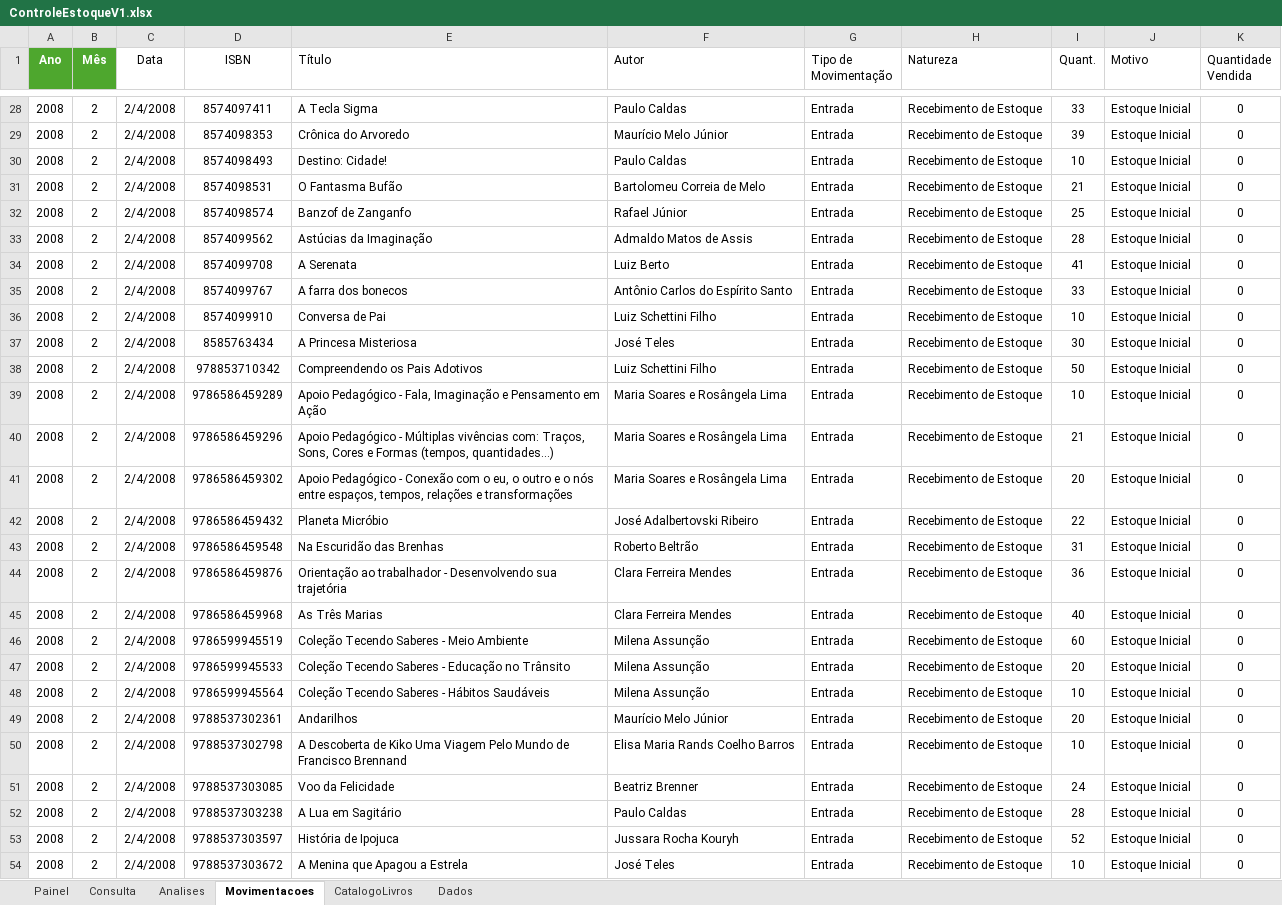
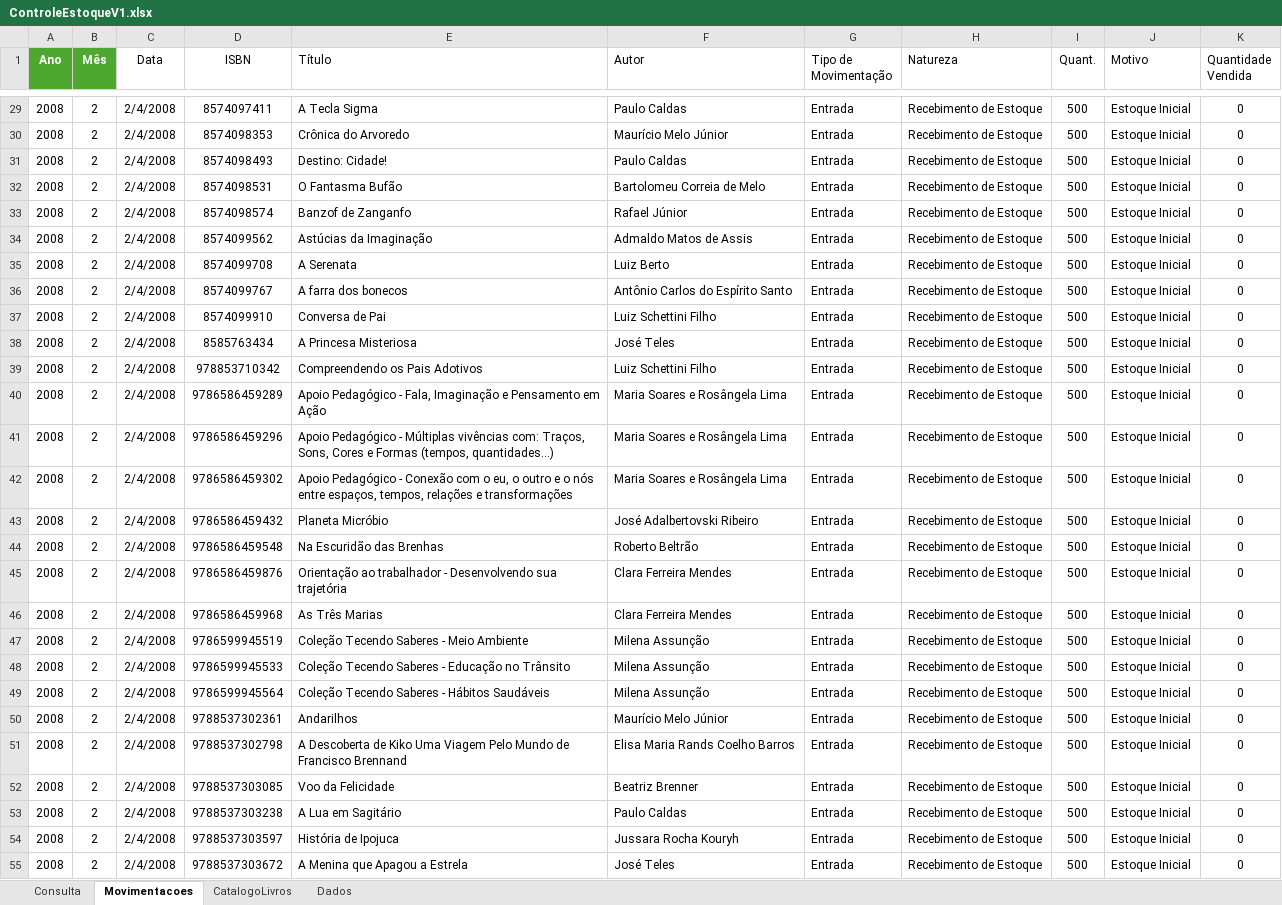
Before and after one commit to AntonioAzevedoTI/Controle-Estoque-Editora, an Excel workbook: ControleEstoqueV1.xlsx, sheet Movimentacoes, drawn as a sheet; only a part is shown, gaps mark what is left out; values as stored, in another font and other column widths than the file's, no borders; table styles not drawn; addresses are those after the commit; the diff covers the shown part only; the diff names each change by its address in the sheet, - before the commit and + after, or states it on an @@ line.

```diff
--- a/ControleEstoqueV1.xlsx (sheet Movimentacoes)
+++ b/ControleEstoqueV1.xlsx (sheet Movimentacoes)
-sheet tab: Painel
-sheet tab: Analises
-I29 (Quant.): 33
+I29 (Quant.): 500
-I30 (Quant.): 39
+I30 (Quant.): 500
-I31 (Quant.): 10
+I31 (Quant.): 500
-I32 (Quant.): 21
+I32 (Quant.): 500
-I33 (Quant.): 25
+I33 (Quant.): 500
-I34 (Quant.): 28
+I34 (Quant.): 500
-I35 (Quant.): 41
+I35 (Quant.): 500
-I36 (Quant.): 33
+I36 (Quant.): 500
-I37 (Quant.): 10
+I37 (Quant.): 500
-I38 (Quant.): 30
+I38 (Quant.): 500
-I39 (Quant.): 50
+I39 (Quant.): 500
-I40 (Quant.): 10
+I40 (Quant.): 500
-I41 (Quant.): 21
+I41 (Quant.): 500
-I42 (Quant.): 20
+I42 (Quant.): 500
-I43 (Quant.): 22
+I43 (Quant.): 500
-I44 (Quant.): 31
+I44 (Quant.): 500
-I45 (Quant.): 36
+I45 (Quant.): 500
-I46 (Quant.): 40
+I46 (Quant.): 500
-I47 (Quant.): 60
+I47 (Quant.): 500
-I48 (Quant.): 20
+I48 (Quant.): 500
-I49 (Quant.): 10
+I49 (Quant.): 500
-I50 (Quant.): 20
+I50 (Quant.): 500
-I51 (Quant.): 10
+I51 (Quant.): 500
-I52 (Quant.): 24
+I52 (Quant.): 500
-I53 (Quant.): 28
+I53 (Quant.): 500
-I54 (Quant.): 52
+I54 (Quant.): 500
-I55 (Quant.): 10
+I55 (Quant.): 500
```
Also changed, not shown: 1 added row and 146 edited cells elsewhere in this sheet, sheet Consulta, sheet CatalogoLivros, formulas that keep their value, charts or pictures.
